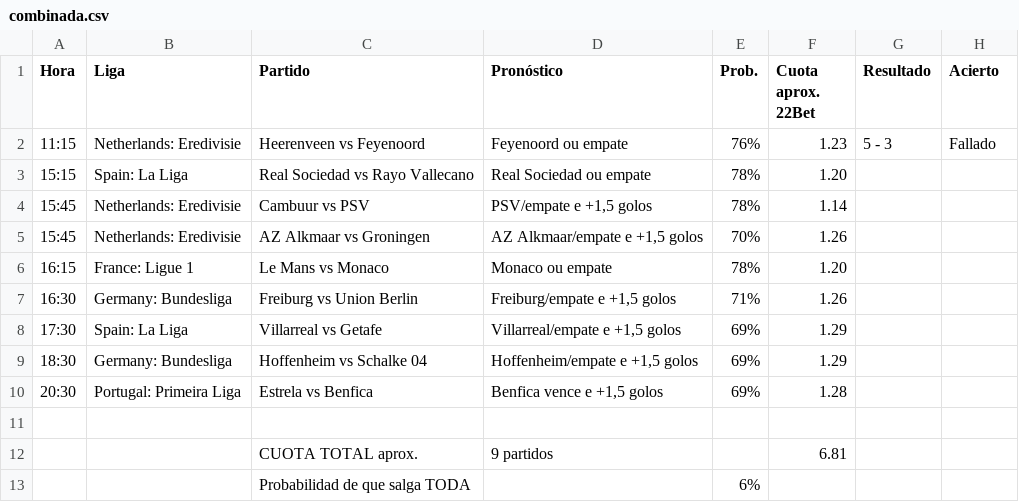
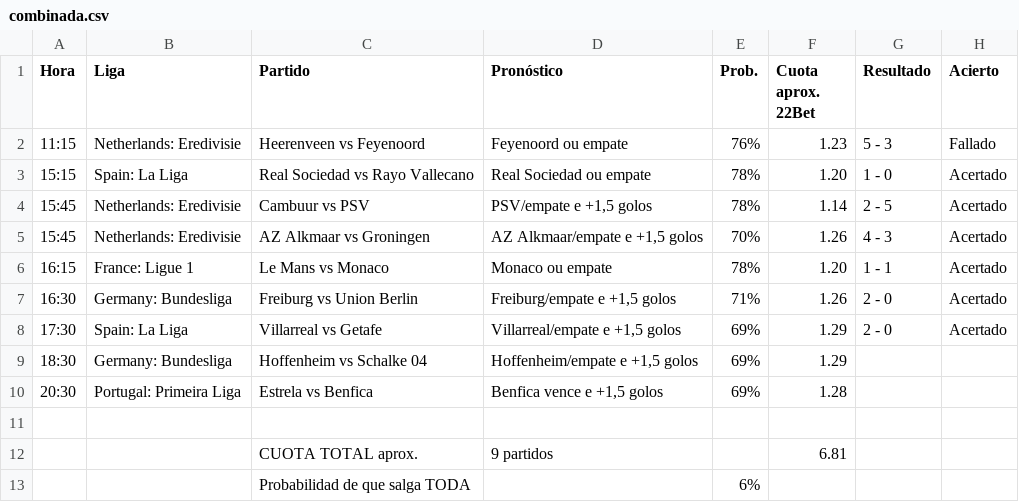
Before and after one commit to angelo4848/angelo-analytics, a CSV file: data/combinada.csv, drawn as a sheet.

```diff
--- a/data/combinada.csv
+++ b/data/combinada.csv
@@ -2,8 +2,8 @@ Hora,Liga,Partido,Pronóstico,Prob.,Cuota aprox. 22Bet,Resultado,Acierto
 11:15,Netherlands: Eredivisie,Heerenveen vs Feyenoord,Feyenoord ou empate,76%,1.23,5 - 3,Fallado
-15:15,Spain: La Liga,Real Sociedad vs Rayo Vallecano,Real Sociedad ou empate,78%,1.20,,
-15:45,Netherlands: Eredivisie,Cambuur vs PSV,"PSV/empate e +1,5 golos",78%,1.14,,
-15:45,Netherlands: Eredivisie,AZ Alkmaar vs Groningen,"AZ Alkmaar/empate e +1,5 golos",70%,1.26,,
-16:15,France: Ligue 1,Le Mans vs Monaco,Monaco ou empate,78%,1.20,,
-16:30,Germany: Bundesliga,Freiburg vs Union Berlin,"Freiburg/empate e +1,5 golos",71%,1.26,,
-17:30,Spain: La Liga,Villarreal vs Getafe,"Villarreal/empate e +1,5 golos",69%,1.29,,
+15:15,Spain: La Liga,Real Sociedad vs Rayo Vallecano,Real Sociedad ou empate,78%,1.20,1 - 0,Acertado
+15:45,Netherlands: Eredivisie,Cambuur vs PSV,"PSV/empate e +1,5 golos",78%,1.14,2 - 5,Acertado
+15:45,Netherlands: Eredivisie,AZ Alkmaar vs Groningen,"AZ Alkmaar/empate e +1,5 golos",70%,1.26,4 - 3,Acertado
+16:15,France: Ligue 1,Le Mans vs Monaco,Monaco ou empate,78%,1.20,1 - 1,Acertado
+16:30,Germany: Bundesliga,Freiburg vs Union Berlin,"Freiburg/empate e +1,5 golos",71%,1.26,2 - 0,Acertado
+17:30,Spain: La Liga,Villarreal vs Getafe,"Villarreal/empate e +1,5 golos",69%,1.29,2 - 0,Acertado
 18:30,Germany: Bundesliga,Hoffenheim vs Schalke 04,"Hoffenheim/empate e +1,5 golos",69%,1.29,,
```
Also changed, not shown: data/pronosticos.csv, data/pronosticos_log.csv, 5 other files.
